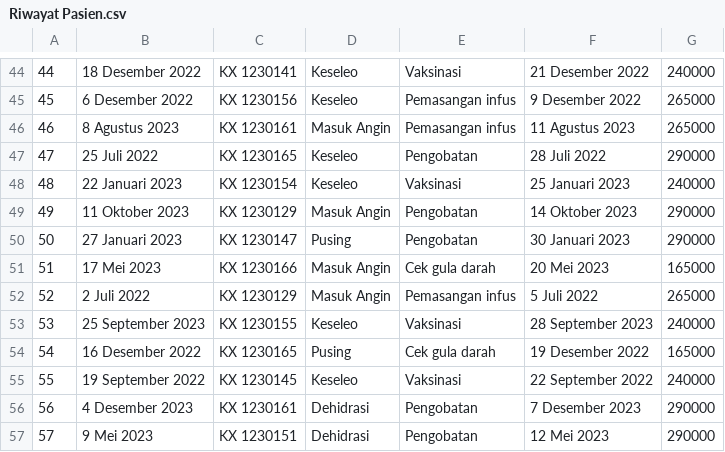
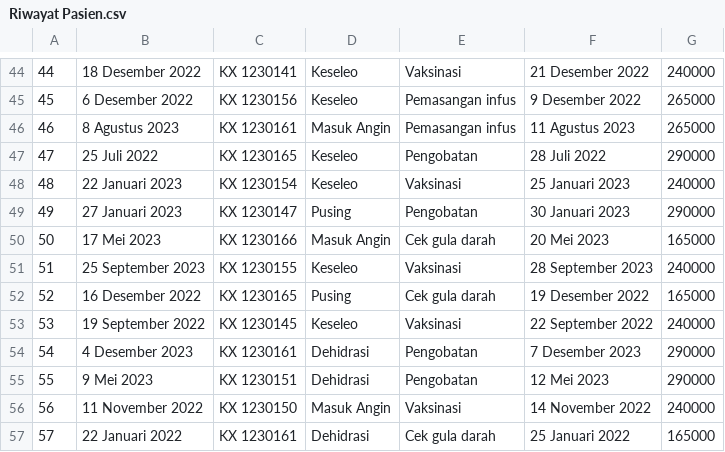
Before and after one commit to randy-25/TUBES-PMC-09, a CSV file: data/Riwayat Pasien.csv, drawn as a sheet; only a part is shown, gaps mark what is left out; the shorter side is filled out with more unchanged rows; removed rows and columns are numbered as before the commit, all else as after; the diff names each change by its address in the sheet, - before the commit and + after, or states it on an @@ line.

```diff
--- a/data/Riwayat Pasien.csv
+++ b/data/Riwayat Pasien.csv
-row 49: 49 | 11 Oktober 2023 | KX 1230129 | Masuk Angin | Pengobatan | 14 Oktober 2023 | 290000
@@ column A renumbered from row 49 down @@
-row 52: 52 | 2 Juli 2022 | KX 1230129 | Masuk Angin | Pemasangan infus | 5 Juli 2022 | 265000
```
Also changed, not shown: data/Data Pasien.csv, 1 other file.
